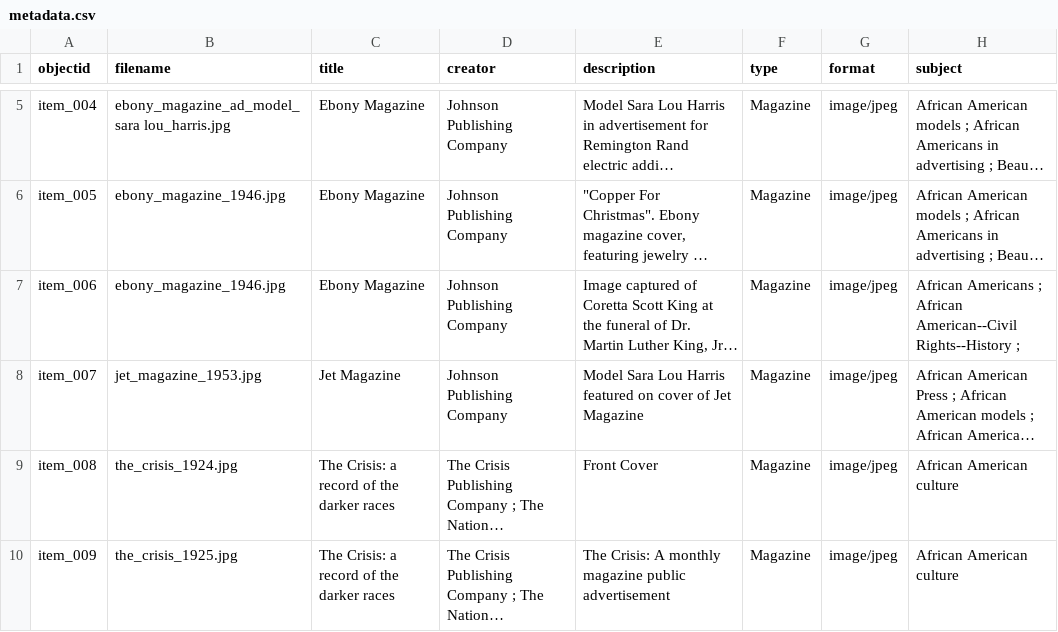
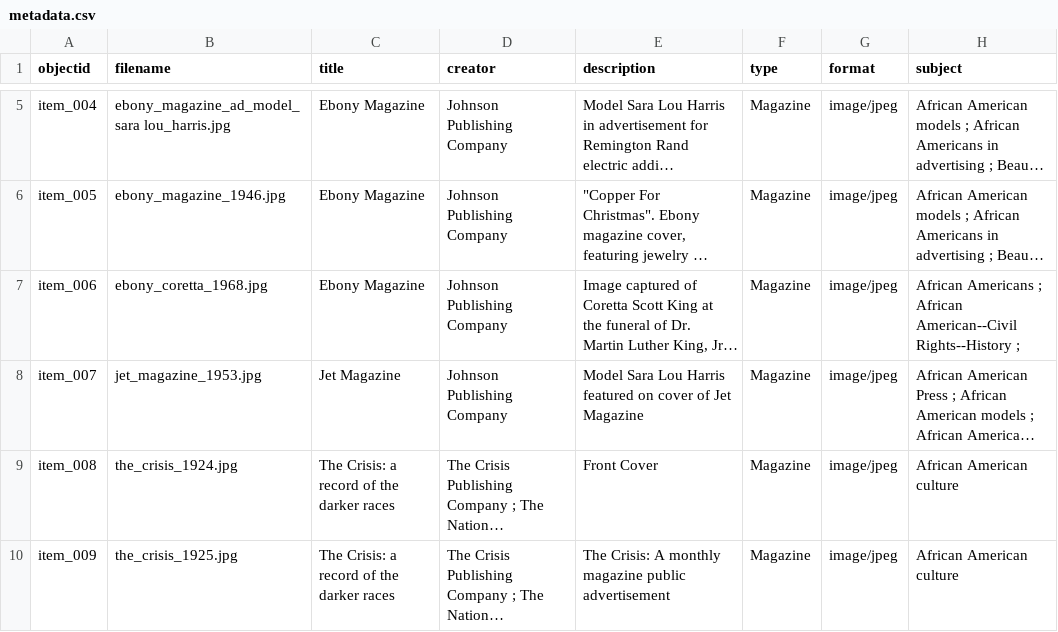
Before and after one commit to MOBULLOCK/_bullockcollection, a CSV file: _data/metadata.csv, drawn as a sheet; only a part is shown, gaps mark what is left out; long unchanged cells end in …; the diff names each change by its address in the sheet, - before the commit and + after, or states it on an @@ line.

Commit message:
Add files via upload

```diff
--- a/_data/metadata.csv
+++ b/_data/metadata.csv
-B7 (filename): ebony_magazine_1946.jpg
+B7 (filename): ebony_coretta_1968.jpg
```
